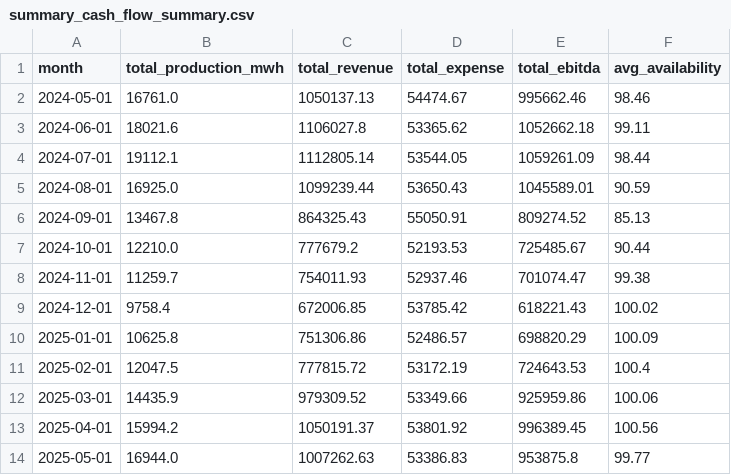
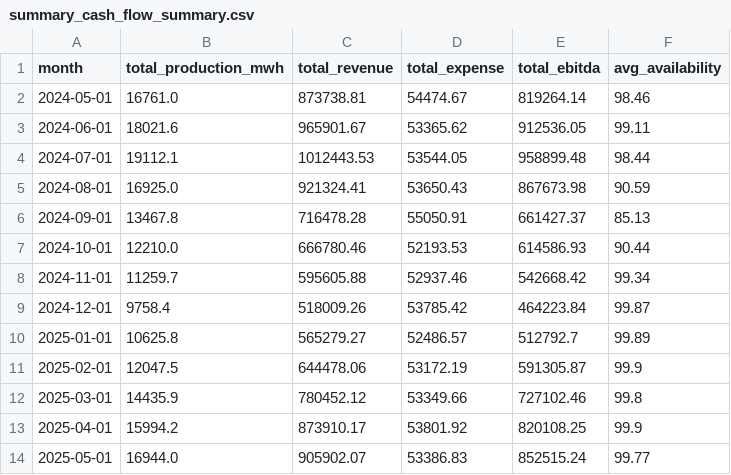
Before and after one commit to iliospowerpv/ilios-monorepo, a CSV file: data/demo/summary_cash_flow_summary.csv, drawn as a sheet; only a part is shown; the diff covers the shown part only.

```diff
--- a/data/demo/summary_cash_flow_summary.csv
+++ b/data/demo/summary_cash_flow_summary.csv
@@ -1,14 +1,14 @@
 month,total_production_mwh,total_revenue,total_expense,total_ebitda,avg_availability
-2024-05-01,16761.0,1050137.13,54474.67,995662.46,98.46
-2024-06-01,18021.6,1106027.8,53365.62,1052662.18,99.11
-2024-07-01,19112.1,1112805.14,53544.05,1059261.09,98.44
-2024-08-01,16925.0,1099239.44,53650.43,1045589.01,90.59
-2024-09-01,13467.8,864325.43,55050.91,809274.52,85.13
-2024-10-01,12210.0,777679.2,52193.53,725485.67,90.44
-2024-11-01,11259.7,754011.93,52937.46,701074.47,99.38
-2024-12-01,9758.4,672006.85,53785.42,618221.43,100.02
-2025-01-01,10625.8,751306.86,52486.57,698820.29,100.09
-2025-02-01,12047.5,777815.72,53172.19,724643.53,100.4
-2025-03-01,14435.9,979309.52,53349.66,925959.86,100.06
-2025-04-01,15994.2,1050191.37,53801.92,996389.45,100.56
-2025-05-01,16944.0,1007262.63,53386.83,953875.8,99.77
+2024-05-01,16761.0,873738.81,54474.67,819264.14,98.46
+2024-06-01,18021.6,965901.67,53365.62,912536.05,99.11
+2024-07-01,19112.1,1012443.53,53544.05,958899.48,98.44
+2024-08-01,16925.0,921324.41,53650.43,867673.98,90.59
+2024-09-01,13467.8,716478.28,55050.91,661427.37,85.13
+2024-10-01,12210.0,666780.46,52193.53,614586.93,90.44
+2024-11-01,11259.7,595605.88,52937.46,542668.42,99.34
+2024-12-01,9758.4,518009.26,53785.42,464223.84,99.87
+2025-01-01,10625.8,565279.27,52486.57,512792.7,99.89
+2025-02-01,12047.5,644478.06,53172.19,591305.87,99.9
+2025-03-01,14435.9,780452.12,53349.66,727102.46,99.8
+2025-04-01,15994.2,873910.17,53801.92,820108.25,99.9
+2025-05-01,16944.0,905902.07,53386.83,852515.24,99.77
```
Also changed, not shown: 32 edited cells elsewhere in this file, data/demo/finance_forecasts.csv, data/demo/operational_metrics_daily.csv, 29 other files.
